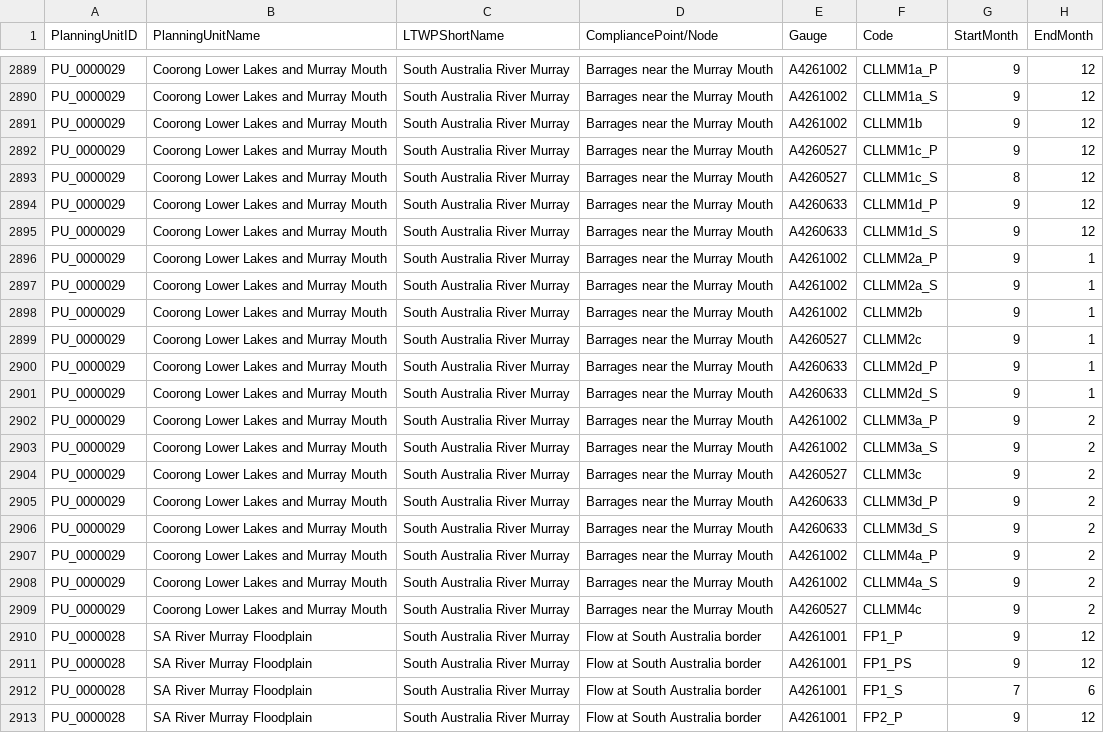
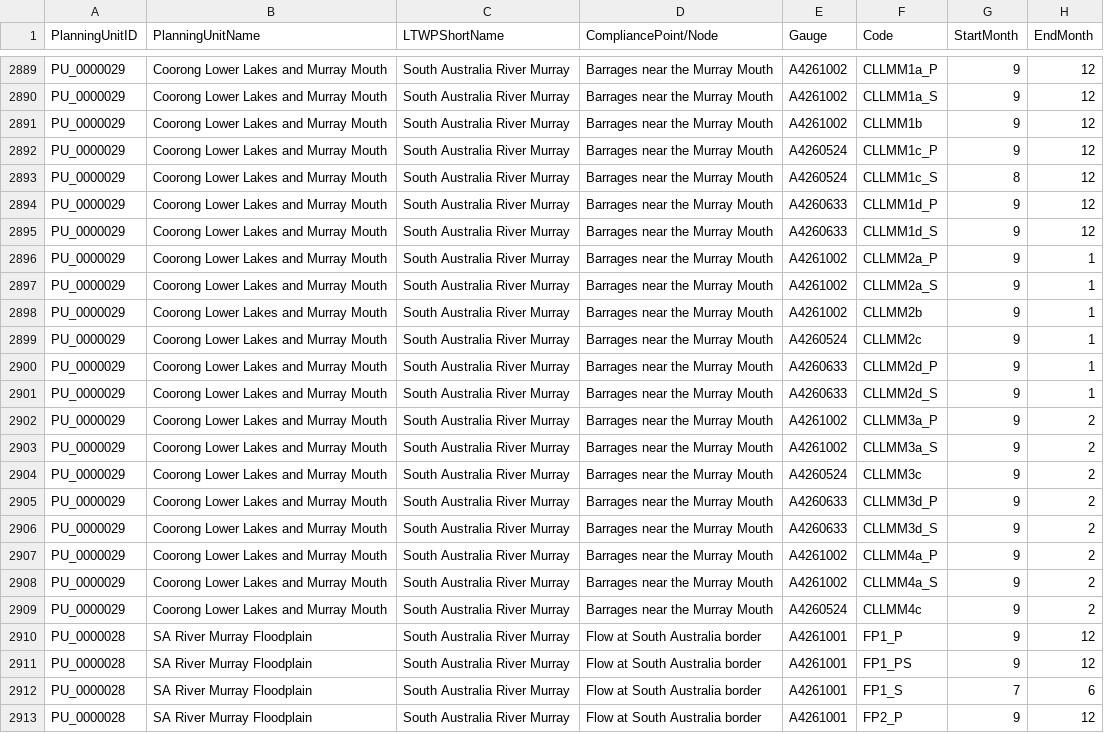
Before and after one commit to MDBAuth/EWR_tool, a CSV file: py_ewr/parameter_metadata/parameter_sheet.csv, drawn as a sheet; only a part is shown, gaps mark what is left out; the diff names each change by its address in the sheet, - before the commit and + after, or states it on an @@ line.

```diff
--- a/py_ewr/parameter_metadata/parameter_sheet.csv
+++ b/py_ewr/parameter_metadata/parameter_sheet.csv
-E2892:E2893 (Gauge): A4260527
+E2892:E2893 (Gauge): A4260524
-E2899 (Gauge): A4260527
+E2899 (Gauge): A4260524
-E2904 (Gauge): A4260527
+E2904 (Gauge): A4260524
-E2909 (Gauge): A4260527
+E2909 (Gauge): A4260524
```
Also changed, not shown: 4 other files.
